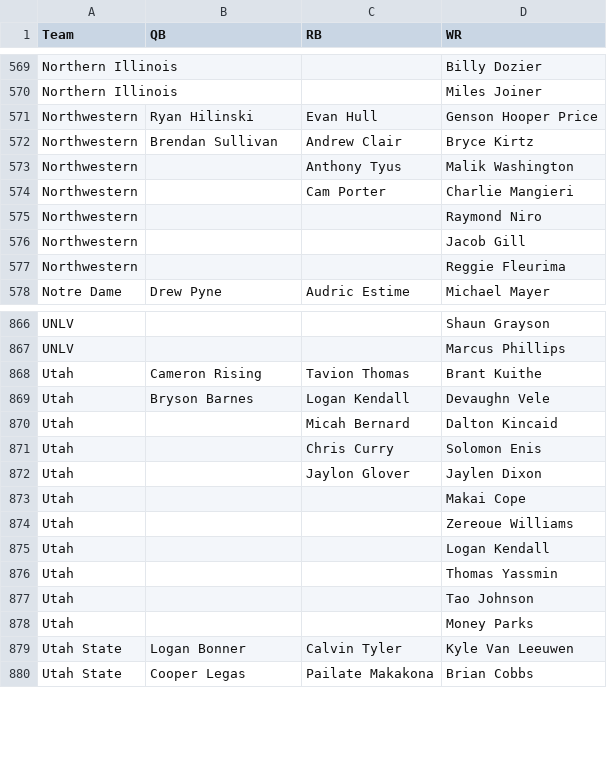
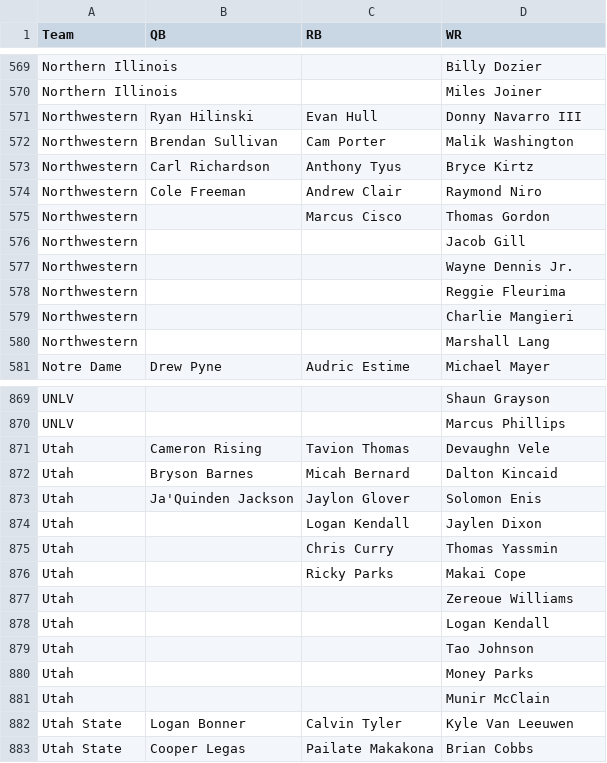
Before and after one commit to NastyAnalytics/DFS, a CSV file: CFB/depth_charts.csv, drawn as a sheet; only a part is shown, gaps mark what is left out; the diff covers the shown part only.

Commit message:
Add files via upload

```diff
--- a/CFB/depth_charts.csv
+++ b/CFB/depth_charts.csv
@@ -570,9 +570,12 @@ Northern Illinois,,,Billy Dozier
 Northern Illinois,,,Miles Joiner
-Northwestern,Ryan Hilinski,Evan Hull,Genson Hooper Price
-Northwestern,Brendan Sullivan,Andrew Clair,Bryce Kirtz
-Northwestern,,Anthony Tyus,Malik Washington
-Northwestern,,Cam Porter,Charlie Mangieri
-Northwestern,,,Raymond Niro
+Northwestern,Ryan Hilinski,Evan Hull,Donny Navarro III
+Northwestern,Brendan Sullivan,Cam Porter,Malik Washington
+Northwestern,Carl Richardson,Anthony Tyus,Bryce Kirtz
+Northwestern,Cole Freeman,Andrew Clair,Raymond Niro
+Northwestern,,Marcus Cisco,Thomas Gordon
 Northwestern,,,Jacob Gill
+Northwestern,,,Wayne Dennis Jr.
 Northwestern,,,Reggie Fleurima
+Northwestern,,,Charlie Mangieri
+Northwestern,,,Marshall Lang
 Notre Dame,Drew Pyne,Audric Estime,Michael Mayer
@@ -867,13 +870,13 @@ UNLV,,,Shaun Grayson
 UNLV,,,Marcus Phillips
-Utah,Cameron Rising,Tavion Thomas,Brant Kuithe
-Utah,Bryson Barnes,Logan Kendall,Devaughn Vele
-Utah,,Micah Bernard,Dalton Kincaid
-Utah,,Chris Curry,Solomon Enis
-Utah,,Jaylon Glover,Jaylen Dixon
-Utah,,,Makai Cope
+Utah,Cameron Rising,Tavion Thomas,Devaughn Vele
+Utah,Bryson Barnes,Micah Bernard,Dalton Kincaid
+Utah,Ja'Quinden Jackson,Jaylon Glover,Solomon Enis
+Utah,,Logan Kendall,Jaylen Dixon
+Utah,,Chris Curry,Thomas Yassmin
+Utah,,Ricky Parks,Makai Cope
 Utah,,,Zereoue Williams
 Utah,,,Logan Kendall
-Utah,,,Thomas Yassmin
 Utah,,,Tao Johnson
 Utah,,,Money Parks
+Utah,,,Munir McClain
 Utah State,Logan Bonner,Calvin Tyler,Kyle Van Leeuwen
```
Also changed, not shown: 9 added rows, 5 removed rows, 1 moved row and 54 edited cells elsewhere in this file.
